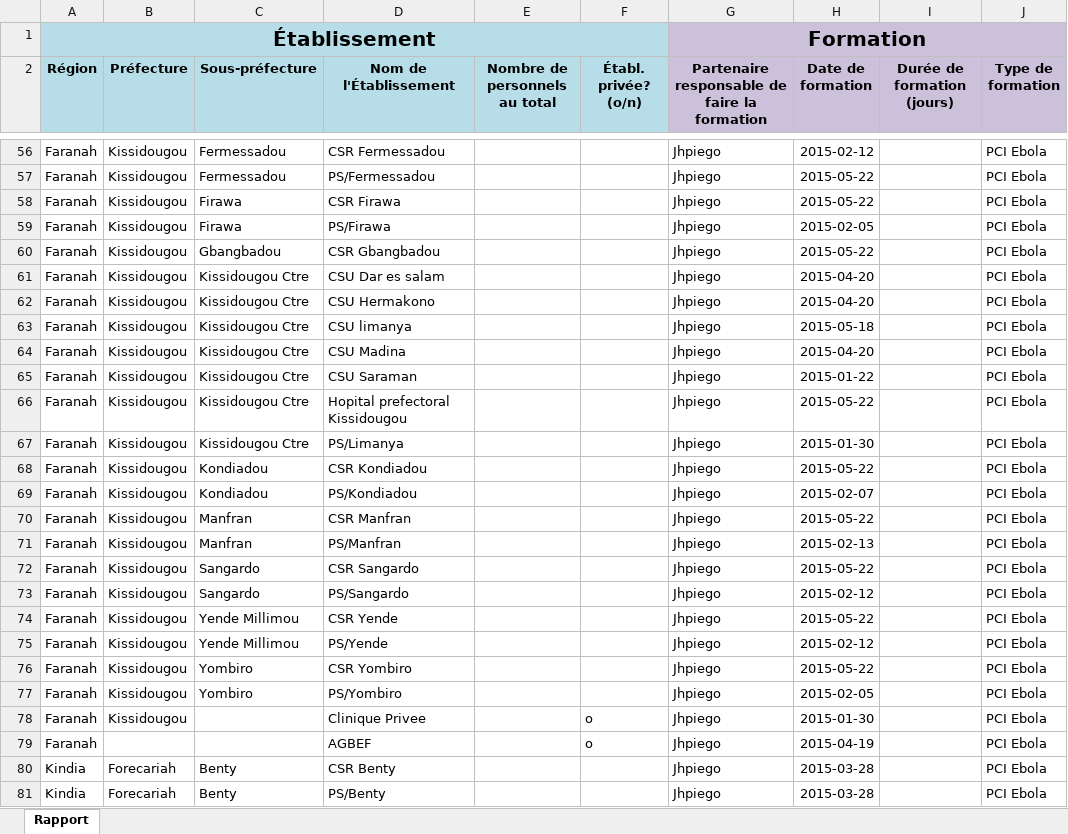
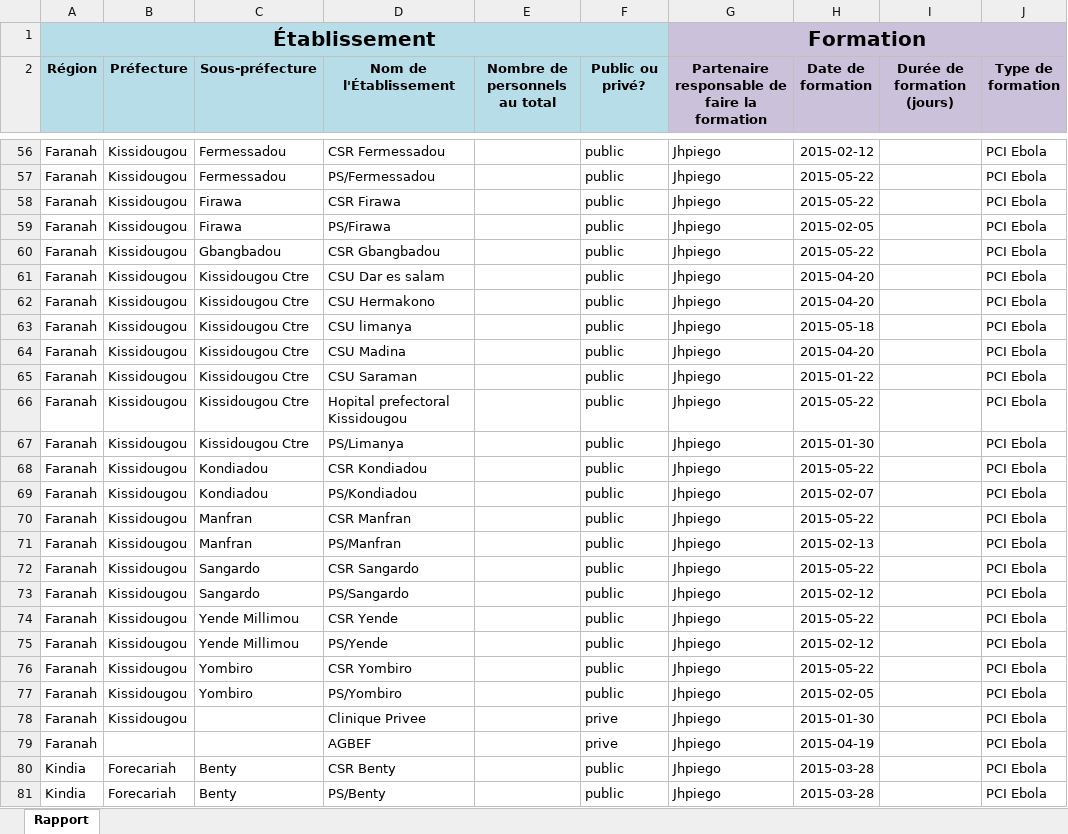
Before and after one commit to OCHA-DAP/guinea-ipc, an Excel workbook: Templates/Examples/PCI Jhpiego.xlsx, sheet Rapport, drawn as a sheet; only a part is shown, gaps mark what is left out; values as stored, in another font and other column widths than the file's, no borders; the diff covers the shown part only; the diff names each change by its address in the sheet, - before the commit and + after, or states it on an @@ line.

```diff
--- a/Templates/Examples/PCI Jhpiego.xlsx (sheet Rapport)
+++ b/Templates/Examples/PCI Jhpiego.xlsx (sheet Rapport)
-F2: Établ. privée? (o/n)
+F2: Public ou privé?
-F56:F77 (Public ou privé?): (empty)
+F56:F77 (Public ou privé?): public
-F78:F79 (Public ou privé?): o
+F78:F79 (Public ou privé?): prive
-F80:F81 (Public ou privé?): (empty)
+F80:F81 (Public ou privé?): public
```
Also changed, not shown: 139 edited cells elsewhere in this sheet, Templates/Examples/PCI CRS.xlsx, Templates/PCI modele 2015-07-27.xlsx, 3 other files.
